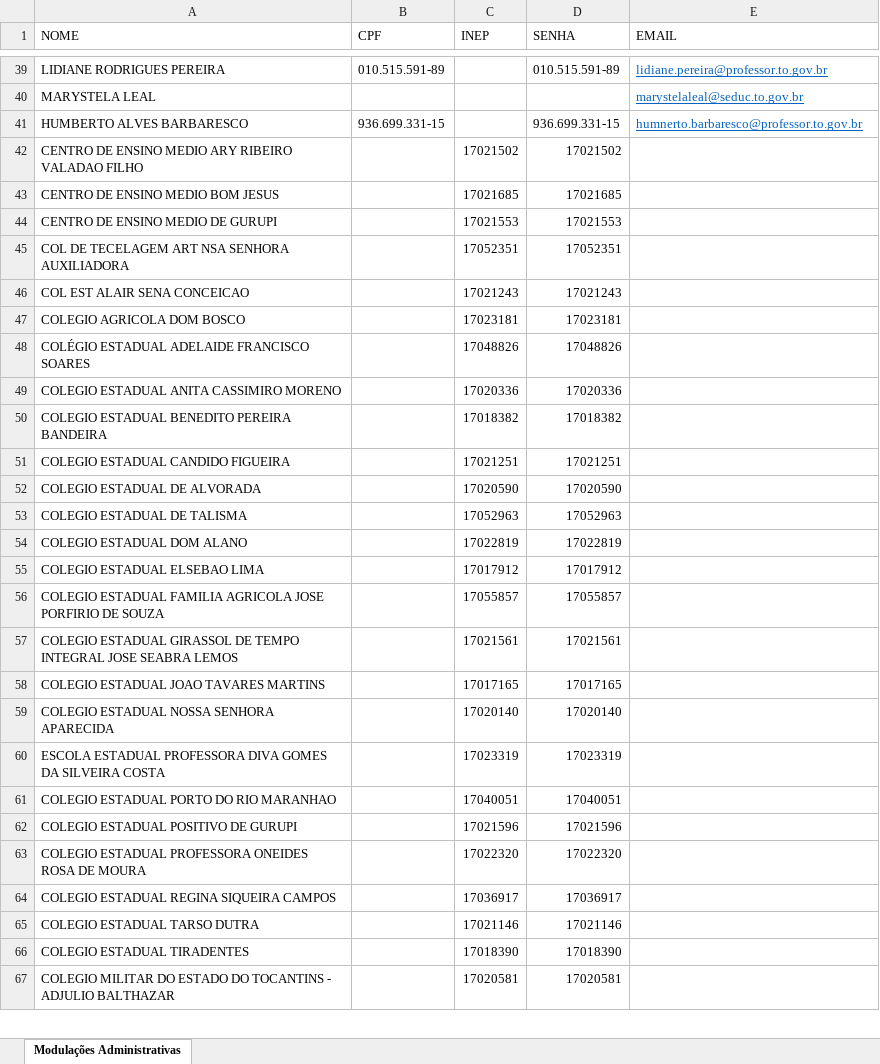
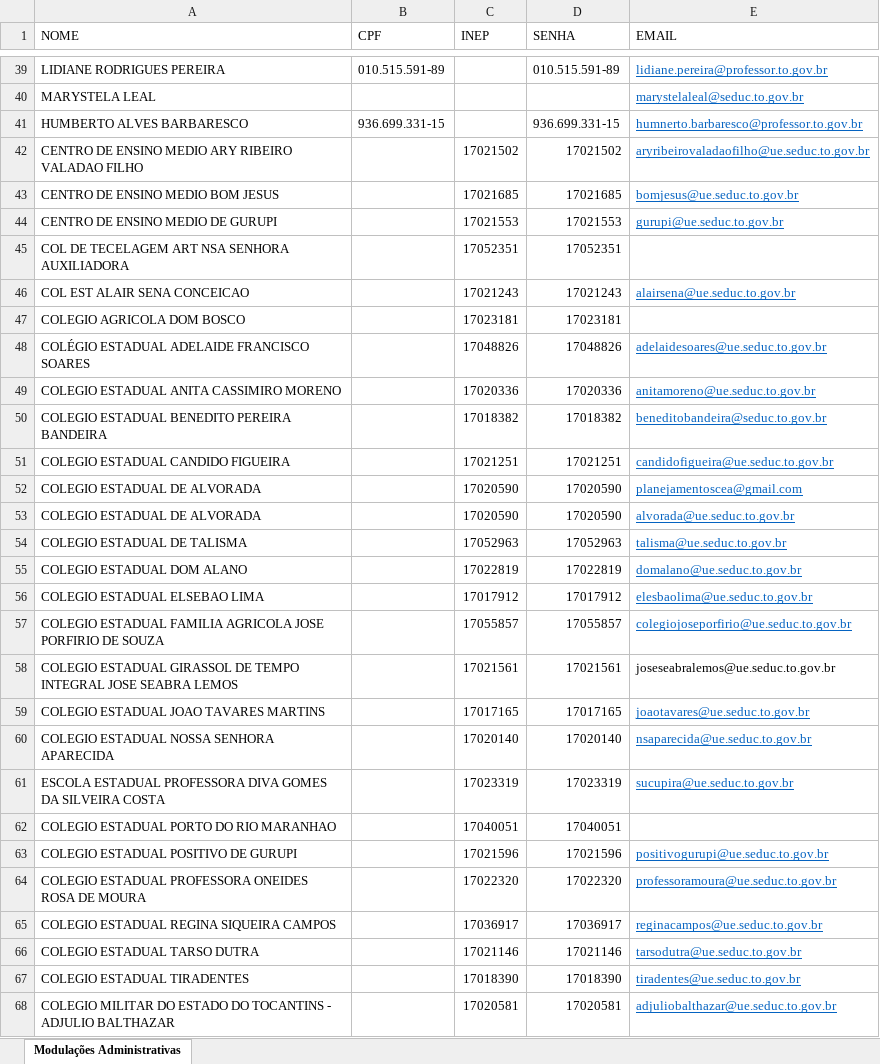
Before and after one commit to Alexanndre85DF/painel-sge, an Excel workbook: login_senha.xlsx, sheet Modulações Administrativas, drawn as a sheet; only a part is shown, gaps mark what is left out; values as stored, in another font and other column widths than the file's, no borders; addresses are those after the commit; the diff covers the shown part only; the diff names each change by its address in the sheet, - before the commit and + after, or states it on an @@ line.

Commit message:
Add files via upload

```diff
--- a/login_senha.xlsx (sheet Modulações Administrativas)
+++ b/login_senha.xlsx (sheet Modulações Administrativas)
-E42 (EMAIL): (empty)
+E42 (EMAIL): aryribeirovaladaofilho@ue.seduc.to.gov.br
-E43 (EMAIL): (empty)
+E43 (EMAIL): bomjesus@ue.seduc.to.gov.br
-E44 (EMAIL): (empty)
+E44 (EMAIL): gurupi@ue.seduc.to.gov.br
-E46 (EMAIL): (empty)
+E46 (EMAIL): alairsena@ue.seduc.to.gov.br
-E48 (EMAIL): (empty)
+E48 (EMAIL): adelaidesoares@ue.seduc.to.gov.br
-E49 (EMAIL): (empty)
+E49 (EMAIL): anitamoreno@ue.seduc.to.gov.br
-E50 (EMAIL): (empty)
+E50 (EMAIL): beneditobandeira@seduc.to.gov.br
-E51 (EMAIL): (empty)
+E51 (EMAIL): candidofigueira@ue.seduc.to.gov.br
-E52 (EMAIL): (empty)
+E52 (EMAIL): planejamentoscea@gmail.com
+row 53: COLEGIO ESTADUAL DE ALVORADA |  | 17020590 | 17020590 | alvorada@ue.seduc.to.gov.br
-E54 (EMAIL): (empty)
+E54 (EMAIL): talisma@ue.seduc.to.gov.br
-E55 (EMAIL): (empty)
+E55 (EMAIL): domalano@ue.seduc.to.gov.br
-E56 (EMAIL): (empty)
+E56 (EMAIL): elesbaolima@ue.seduc.to.gov.br
-E57 (EMAIL): (empty)
+E57 (EMAIL): colegiojoseporfirio@ue.seduc.to.gov.br
-E58 (EMAIL): (empty)
+E58 (EMAIL): joseseabralemos@ue.seduc.to.gov.br
-E59 (EMAIL): (empty)
+E59 (EMAIL): joaotavares@ue.seduc.to.gov.br
-E60 (EMAIL): (empty)
+E60 (EMAIL): nsaparecida@ue.seduc.to.gov.br
-E61 (EMAIL): (empty)
+E61 (EMAIL): sucupira@ue.seduc.to.gov.br
-E63 (EMAIL): (empty)
+E63 (EMAIL): positivogurupi@ue.seduc.to.gov.br
-E64 (EMAIL): (empty)
+E64 (EMAIL): professoramoura@ue.seduc.to.gov.br
-E65 (EMAIL): (empty)
+E65 (EMAIL): reginacampos@ue.seduc.to.gov.br
-E66 (EMAIL): (empty)
+E66 (EMAIL): tarsodutra@ue.seduc.to.gov.br
-E67 (EMAIL): (empty)
+E67 (EMAIL): tiradentes@ue.seduc.to.gov.br
-E68 (EMAIL): (empty)
+E68 (EMAIL): adjuliobalthazar@ue.seduc.to.gov.br
```
Also changed, not shown: 26 edited cells elsewhere in this sheet.
